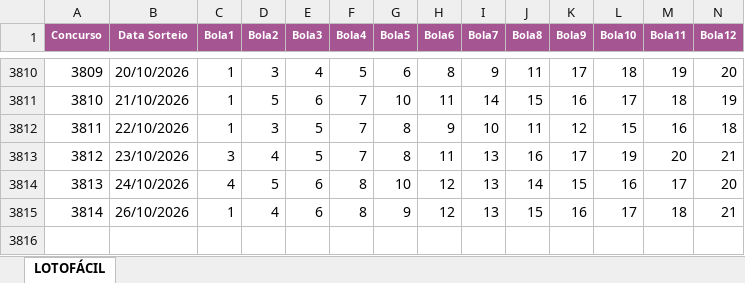
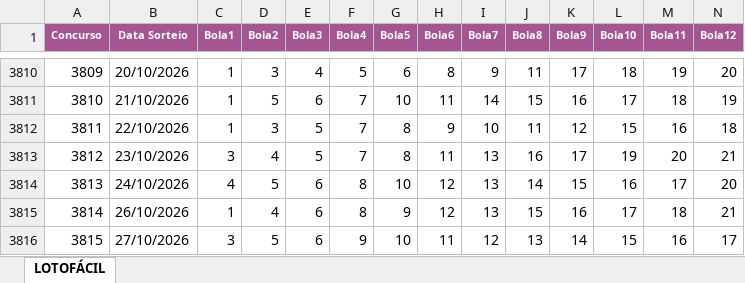
Before and after one commit to AlvaroSantosWorks/GeraLotoPremium, an Excel workbook: Lotofacil.xlsx, sheet LOTOFÁCIL, drawn as a sheet; only a part is shown, gaps mark what is left out; values as stored, in another font and other column widths than the file's, no borders; rows hold the shown columns only; the diff names each change by its address in the sheet, - before the commit and + after, or states it on an @@ line.

```diff
--- a/Lotofacil.xlsx (sheet LOTOFÁCIL)
+++ b/Lotofacil.xlsx (sheet LOTOFÁCIL)
+row 3816: 3815 | 27/10/2026 | 3 | 5 | 6 | 9 | 10 | 11 | 12 | 13 | 14 | 15 | 16 | 17
```
Also changed, not shown: Mega-Sena.xlsx.
